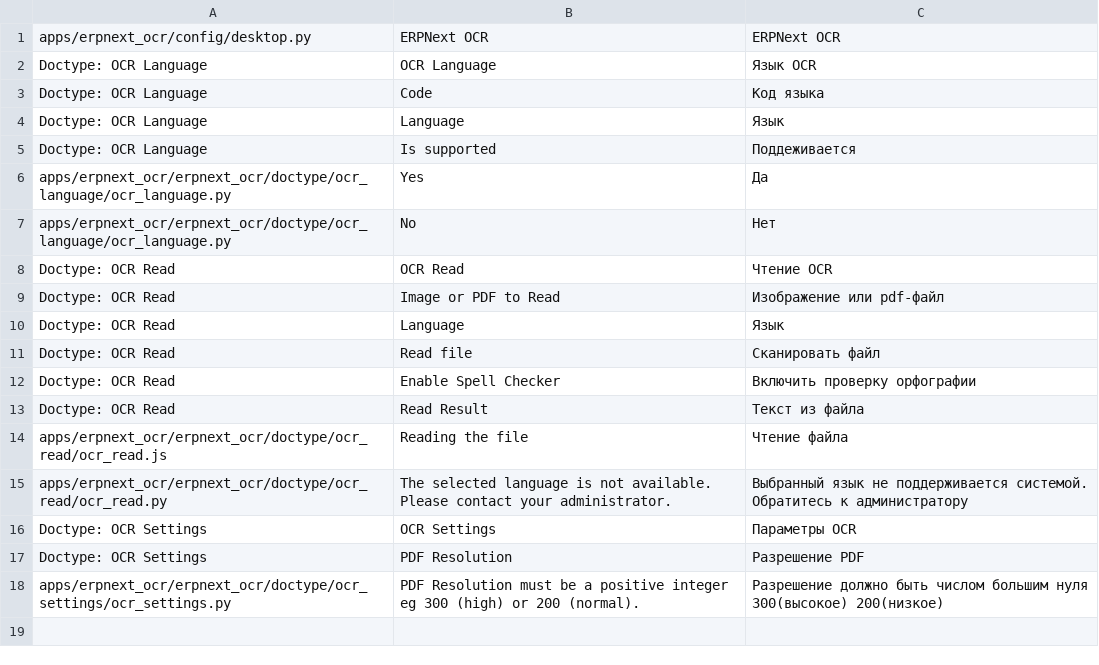
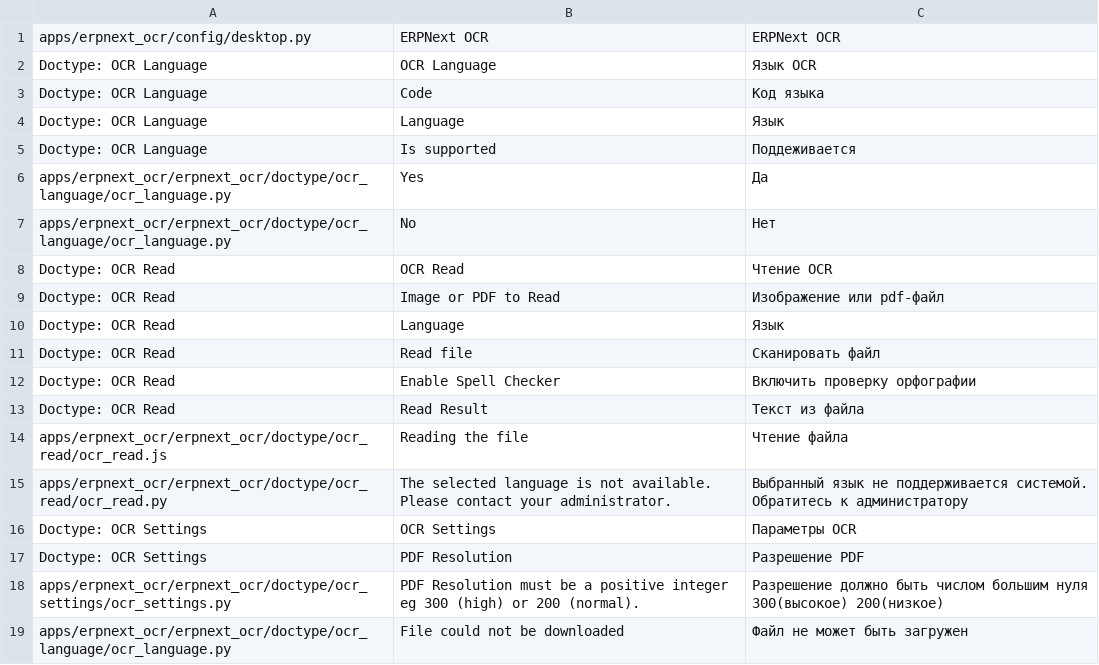
Before and after one commit to Monogramm/erpnext_ocr, a CSV file: erpnext_ocr/translations/ru.csv, drawn as a sheet; the diff names each change by its address in the sheet, - before the commit and + after, or states it on an @@ line.

```diff
--- a/erpnext_ocr/translations/ru.csv
+++ b/erpnext_ocr/translations/ru.csv
+row 19: apps/erpnext_ocr/erpnext_ocr/doctype/ocr_language/ocr_language.py | File could not be downloaded | Файл не может быть загружен
```
Also changed, not shown: 5 other files.
